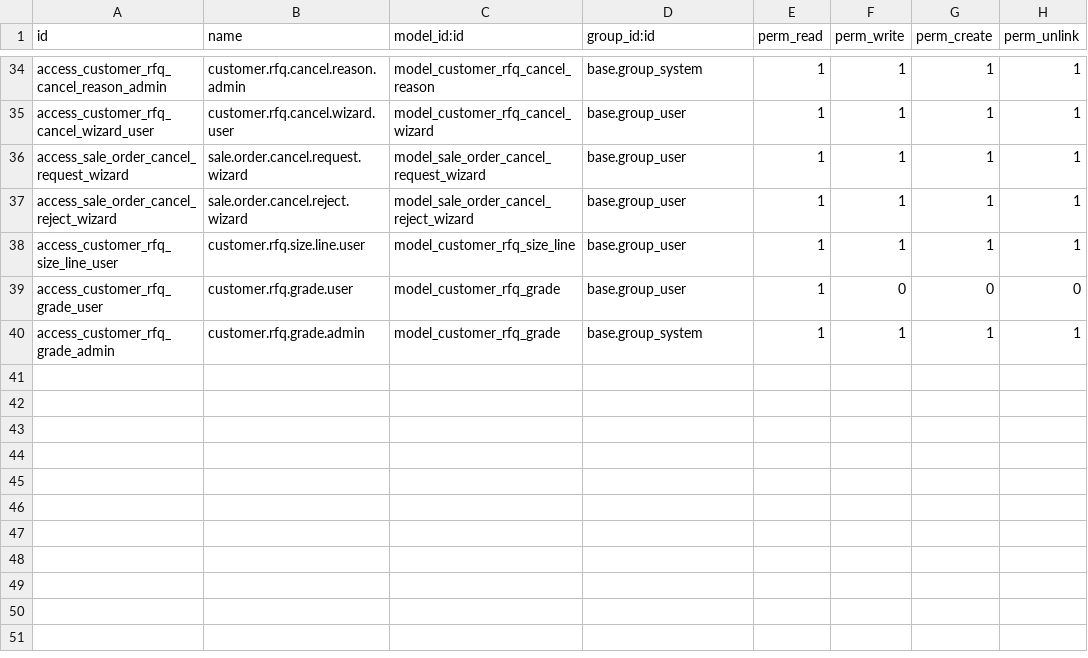
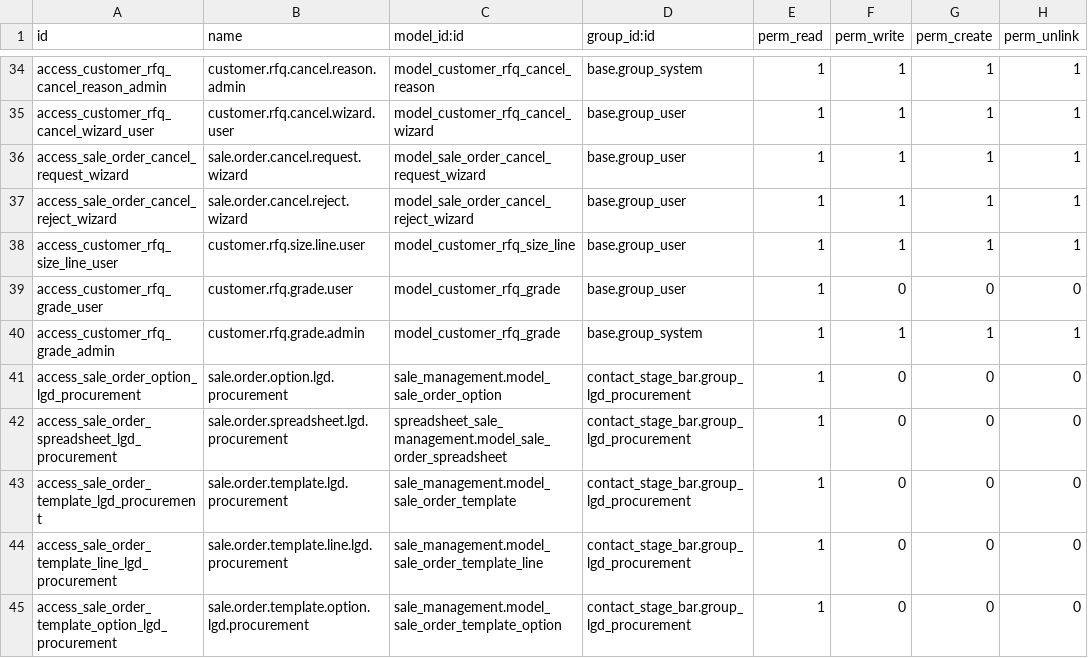
Before and after one commit to Nikhil-AN24/Odoo-18.0_E-Edition, a CSV file: contact_stage_bar/security/ir.model.access.csv, drawn as a sheet; only a part is shown, gaps mark what is left out.

```diff
--- a/contact_stage_bar/security/ir.model.access.csv
+++ b/contact_stage_bar/security/ir.model.access.csv
@@ -40 +40,6 @@ access_customer_rfq_grade_user,customer.rfq.grade.user,model_customer_rfq_grade,
 access_customer_rfq_grade_admin,customer.rfq.grade.admin,model_customer_rfq_grade,base.group_system,1,1,1,1
+access_sale_order_option_lgd_procurement,sale.order.option.lgd.procurement,sale_management.model_sale_order_option,contact_stage_bar.group_lgd_procurement,1,0,0,0
+access_sale_order_spreadsheet_lgd_procurement,sale.order.spreadsheet.lgd.procurement,spreadsheet_sale_management.model_sale_order_spreadsheet,contact_stage_bar.group_lgd_procurement,1,0,0,0
+access_sale_order_template_lgd_procurement,sale.order.template.lgd.procurement,sale_management.model_sale_order_template,contact_stage_bar.group_lgd_procurement,1,0,0,0
+access_sale_order_template_line_lgd_procurement,sale.order.template.line.lgd.procurement,sale_management.model_sale_order_template_line,contact_stage_bar.group_lgd_procurement,1,0,0,0
+access_sale_order_template_option_lgd_procurement,sale.order.template.option.lgd.procurement,sale_management.model_sale_order_template_option,contact_stage_bar.group_lgd_procurement,1,0,0,0
```
Also changed, not shown: 2 other files.
